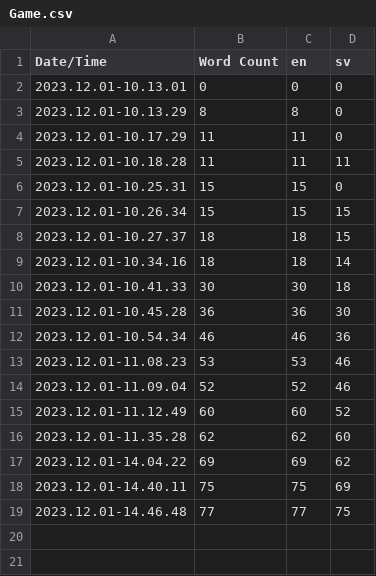
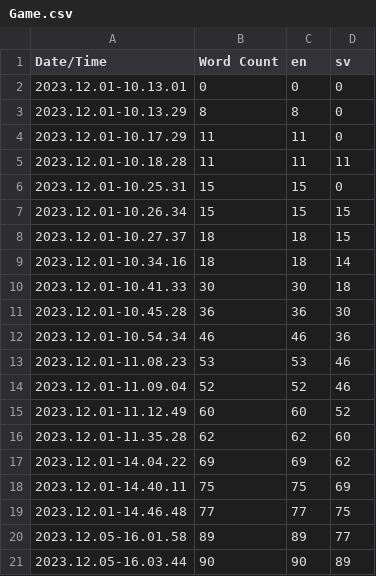
Before and after one commit to salmonslay/Sonder, a CSV file: Content/Localization/Game/Game.csv, drawn as a sheet.

```diff
--- a/Content/Localization/Game/Game.csv
+++ b/Content/Localization/Game/Game.csv
@@ -19 +19,3 @@ Date/Time,Word Count,en,sv
 2023.12.01-14.46.48,77,77,75
+2023.12.05-16.01.58,89,89,77
+2023.12.05-16.03.44,90,90,89
```
Also changed, not shown: 15 other files.
